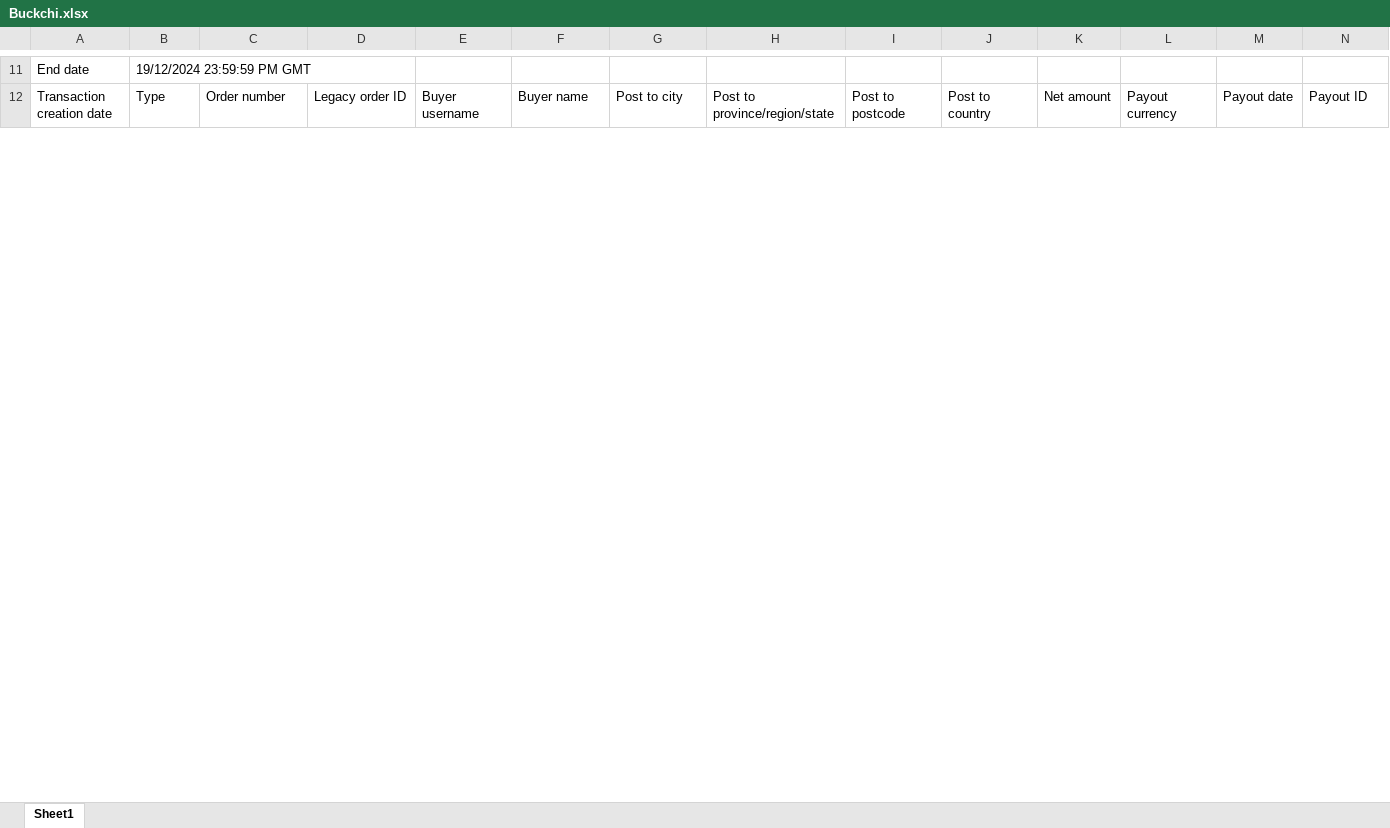
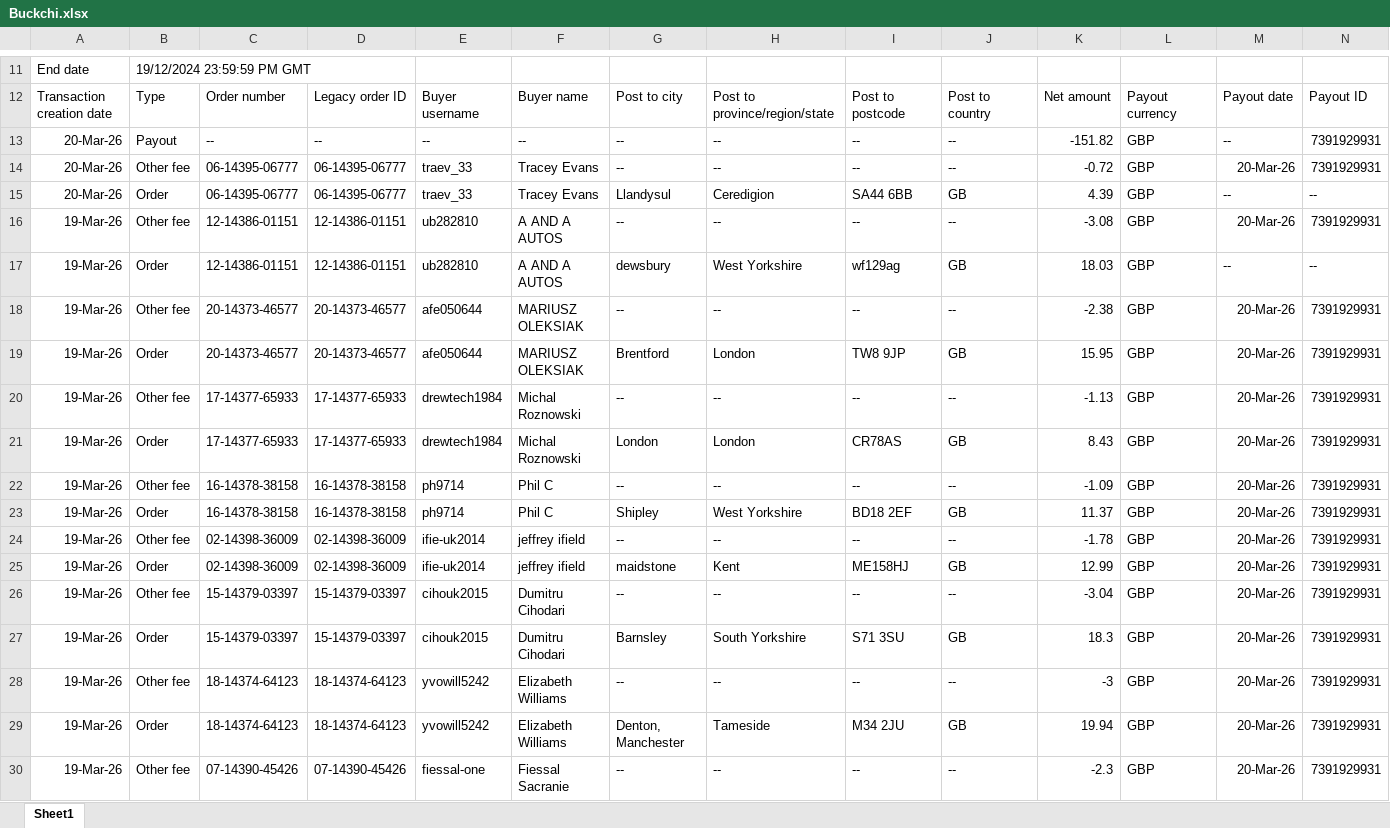
Before and after one commit to NIBH014B/BuckchiDailyReport, an Excel workbook: Raw Sales Data/Buckchi.xlsx, sheet Sheet1, drawn as a sheet; only a part is shown, gaps mark what is left out; values as stored, in another font and other column widths than the file's, no borders; rows hold the shown columns only; the diff covers the shown part only; the diff names each change by its address in the sheet, - before the commit and + after, or states it on an @@ line.

```diff
--- a/Raw Sales Data/Buckchi.xlsx (sheet Sheet1)
+++ b/Raw Sales Data/Buckchi.xlsx (sheet Sheet1)
+row 13: 20-Mar-26 | Payout | -- | -- | -- | -- | -- | -- | -- | -- | -151.82 | GBP | -- | 7391929931
+row 14: 20-Mar-26 | Other fee | 06-14395-06777 | 06-14395-06777 | traev_33 | Tracey Evans | -- | -- | -- | -- | -0.72 | GBP | 20-Mar-26 | 7391929931
+row 15: 20-Mar-26 | Order | 06-14395-06777 | 06-14395-06777 | traev_33 | Tracey Evans | Llandysul | Ceredigion | SA44 6BB | GB | 4.39 | GBP | -- | --
+row 16: 19-Mar-26 | Other fee | 12-14386-01151 | 12-14386-01151 | ub282810 | A AND A AUTOS | -- | -- | -- | -- | -3.08 | GBP | 20-Mar-26 | 7391929931
+row 17: 19-Mar-26 | Order | 12-14386-01151 | 12-14386-01151 | ub282810 | A AND A AUTOS | dewsbury | West Yorkshire | wf129ag | GB | 18.03 | GBP | -- | --
+row 18: 19-Mar-26 | Other fee | 20-14373-46577 | 20-14373-46577 | afe050644 | MARIUSZ OLEKSIAK | -- | -- | -- | -- | -2.38 | GBP | 20-Mar-26 | 7391929931
+row 19: 19-Mar-26 | Order | 20-14373-46577 | 20-14373-46577 | afe050644 | MARIUSZ OLEKSIAK | Brentford | London | TW8 9JP | GB | 15.95 | GBP | 20-Mar-26 | 7391929931
+row 20: 19-Mar-26 | Other fee | 17-14377-65933 | 17-14377-65933 | drewtech1984 | Michal Roznowski | -- | -- | -- | -- | -1.13 | GBP | 20-Mar-26 | 7391929931
+row 21: 19-Mar-26 | Order | 17-14377-65933 | 17-14377-65933 | drewtech1984 | Michal Roznowski | London | London | CR78AS | GB | 8.43 | GBP | 20-Mar-26 | 7391929931
+row 22: 19-Mar-26 | Other fee | 16-14378-38158 | 16-14378-38158 | ph9714 | Phil C | -- | -- | -- | -- | -1.09 | GBP | 20-Mar-26 | 7391929931
+row 23: 19-Mar-26 | Order | 16-14378-38158 | 16-14378-38158 | ph9714 | Phil C | Shipley | West Yorkshire | BD18 2EF | GB | 11.37 | GBP | 20-Mar-26 | 7391929931
+row 24: 19-Mar-26 | Other fee | 02-14398-36009 | 02-14398-36009 | ifie-uk2014 | jeffrey ifield | -- | -- | -- | -- | -1.78 | GBP | 20-Mar-26 | 7391929931
+row 25: 19-Mar-26 | Order | 02-14398-36009 | 02-14398-36009 | ifie-uk2014 | jeffrey ifield | maidstone | Kent | ME158HJ | GB | 12.99 | GBP | 20-Mar-26 | 7391929931
+row 26: 19-Mar-26 | Other fee | 15-14379-03397 | 15-14379-03397 | cihouk2015 | Dumitru Cihodari | -- | -- | -- | -- | -3.04 | GBP | 20-Mar-26 | 7391929931
+row 27: 19-Mar-26 | Order | 15-14379-03397 | 15-14379-03397 | cihouk2015 | Dumitru Cihodari | Barnsley | South Yorkshire | S71 3SU | GB | 18.3 | GBP | 20-Mar-26 | 7391929931
+row 28: 19-Mar-26 | Other fee | 18-14374-64123 | 18-14374-64123 | yvowill5242 | Elizabeth Williams | -- | -- | -- | -- | -3 | GBP | 20-Mar-26 | 7391929931
+row 29: 19-Mar-26 | Order | 18-14374-64123 | 18-14374-64123 | yvowill5242 | Elizabeth Williams | Denton, Manchester | Tameside | M34 2JU | GB | 19.94 | GBP | 20-Mar-26 | 7391929931
+row 30: 19-Mar-26 | Other fee | 07-14390-45426 | 07-14390-45426 | fiessal-one | Fiessal Sacranie | -- | -- | -- | -- | -2.3 | GBP | 20-Mar-26 | 7391929931
```
Also changed, not shown: 9 added rows and 4 edited cells elsewhere in this sheet, Raw Sales Data/Amazon.xlsx, Raw Sales Data/Vandey.xlsx.
